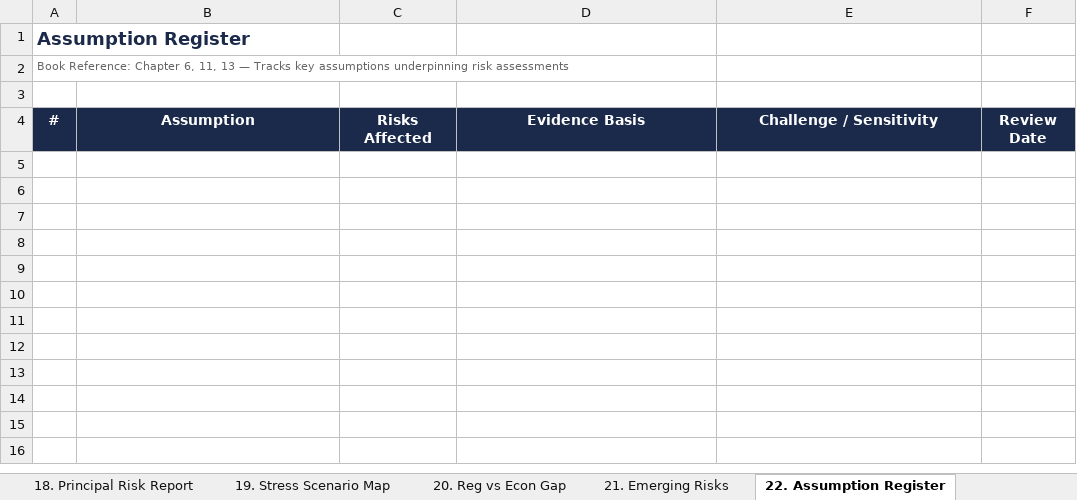
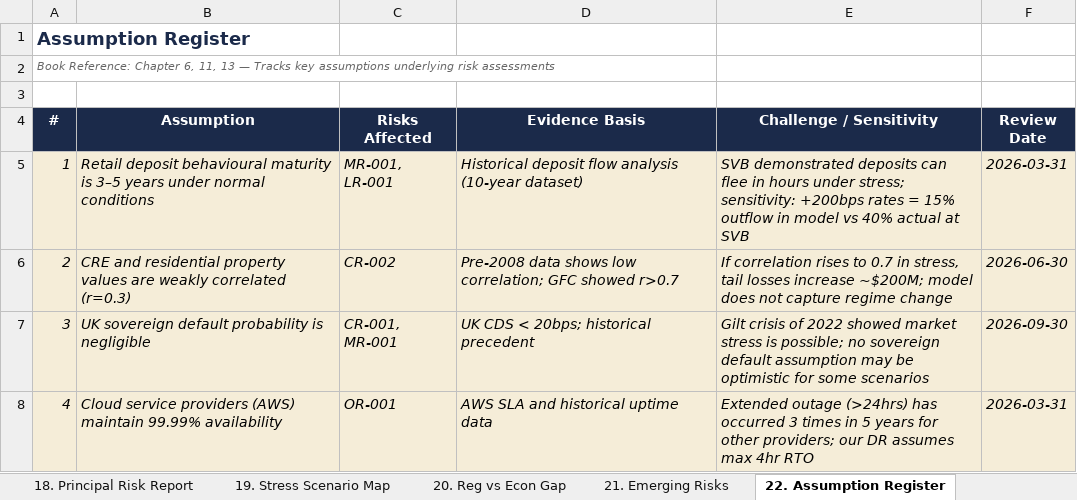
Before and after one commit to RoryPeterRoberts/eon-risk-services, an Excel workbook: website/_gated/Risk_Identification_Template_Pack.xlsx, sheet 22. Assumption Register, drawn as a sheet; values as stored, in another font and other column widths than the file's, no borders; the diff names each change by its address in the sheet, - before the commit and + after, or states it on an @@ line.

```diff
--- a/website/_gated/Risk_Identification_Template_Pack.xlsx (sheet 22. Assumption Register)
+++ b/website/_gated/Risk_Identification_Template_Pack.xlsx (sheet 22. Assumption Register)
-A2 (#): …key assumptions underpinning risk assessments
+A2 (#): …key assumptions underlying risk assessments
-A2 italic: off
+A2 italic: on
+row 5: 1 | Retail deposit behavioural maturity is 3–5 years under normal conditions | MR-001, LR-001 | Historical deposit flow analysis (10-year dataset) | SVB demonstrated deposits can flee in hours under stress; sensitivity: +200bps rates = 15% outflow in model vs 40% actual at SVB | 2026-03-31
+row 6: 2 | CRE and residential property values are weakly correlated (r=0.3) | CR-002 | Pre-2008 data shows low correlation; GFC showed r>0.7 | If correlation rises to 0.7 in stress, tail losses increase ~$200M; model does not capture regime change | 2026-06-30
+row 7: 3 | UK sovereign default probability is negligible | CR-001, MR-001 | UK CDS < 20bps; historical precedent | Gilt crisis of 2022 showed market stress is possible; no sovereign default assumption may be optimistic for some scenarios | 2026-09-30
+row 8: 4 | Cloud service providers (AWS) maintain 99.99% availability | OR-001 | AWS SLA and historical uptime data | Extended outage (>24hrs) has occurred 3 times in 5 years for other providers; our DR assumes max 4hr RTO | 2026-03-31
```
Also changed, not shown: sheet 11. Risk Scoring, sheet 3. PESTLE Assessment, sheet 17. KRI Dashboard, sheet 15. Risk Inventory, sheet 28. Reg Traceability, sheet 5. Risk Criteria, 23 more sheets, 1 other file.
